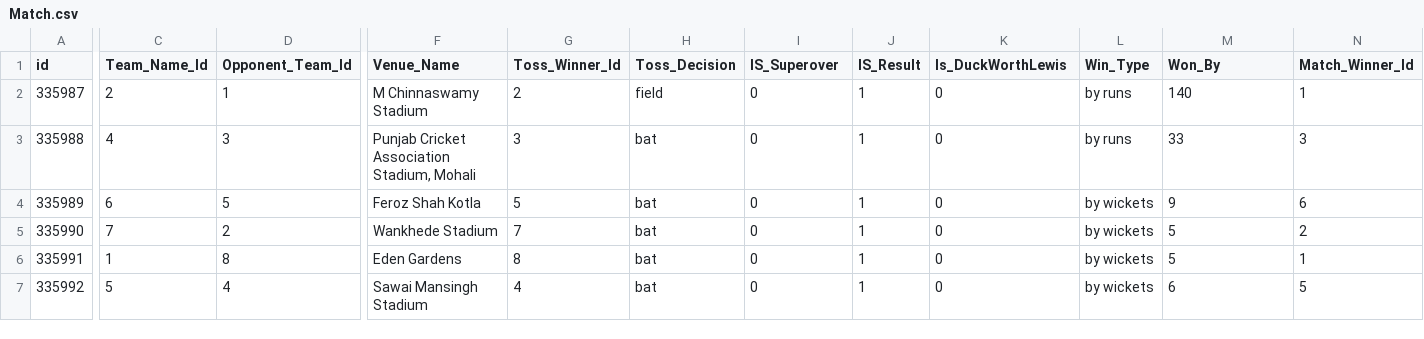
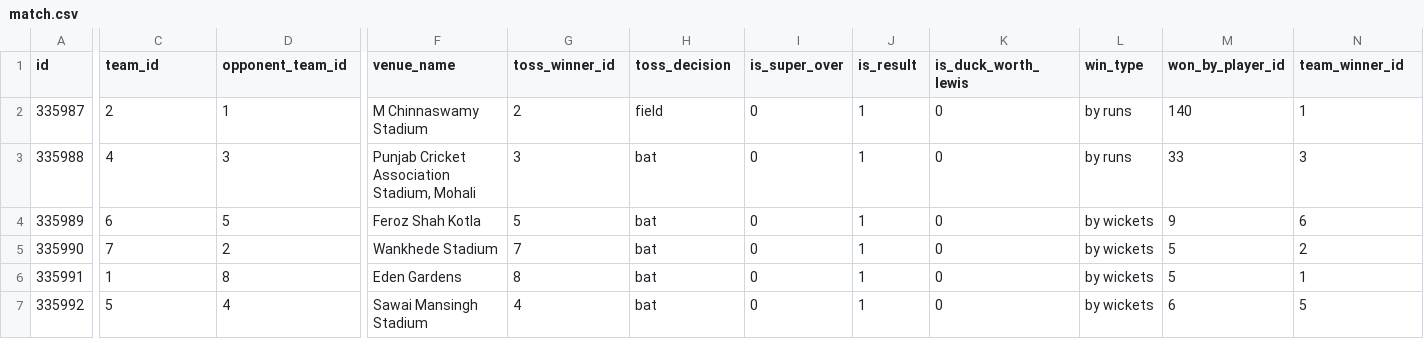
Before and after one commit to BartekCK/graphql-cricket-league, a CSV file: .db/csv/match.csv (was .db/csv/Match.csv), drawn as a sheet; only a part is shown, gaps mark what is left out; the diff covers the shown part only; the diff names each change by its address in the sheet, - before the commit and + after, or states it on an @@ line.

Commit message:
feat(season): :sparkles: add season entity

```diff
--- a/.db/csv/Match.csv
+++ b/.db/csv/match.csv
-C1: Team_Name_Id
+C1: team_id
-D1: Opponent_Team_Id
+D1: opponent_team_id
-F1: Venue_Name
+F1: venue_name
-G1: Toss_Winner_Id
+G1: toss_winner_id
-H1: Toss_Decision
+H1: toss_decision
-I1: IS_Superover
+I1: is_super_over
-J1: IS_Result
+J1: is_result
-K1: Is_DuckWorthLewis
+K1: is_duck_worth_lewis
-L1: Win_Type
+L1: win_type
-M1: Won_By
+M1: won_by_player_id
-N1: Match_Winner_Id
+N1: team_winner_id
```
Also changed, not shown: 5 edited cells elsewhere in this file, 5 other files.
